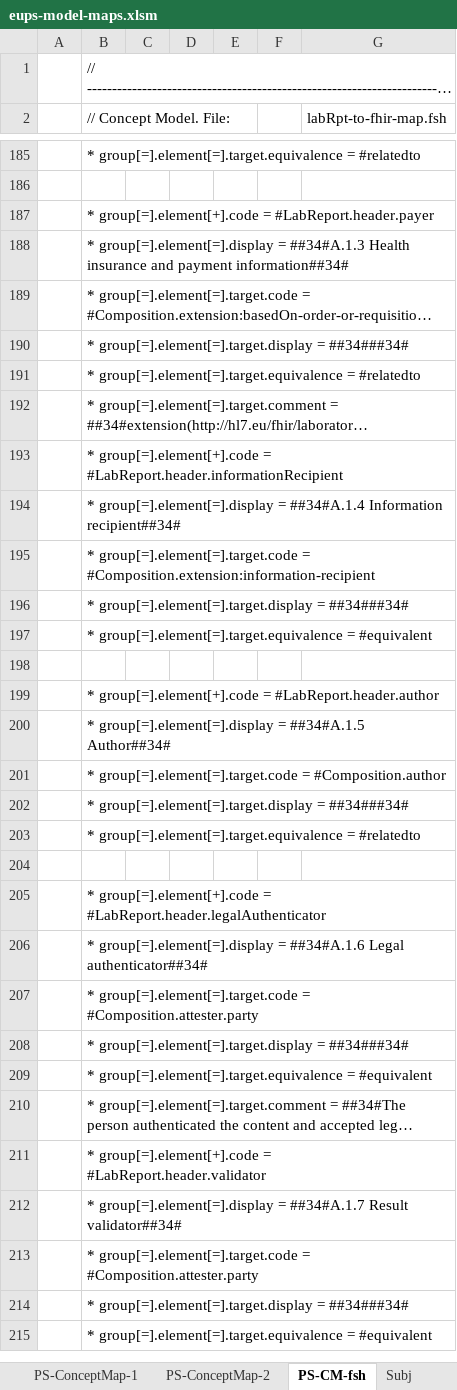
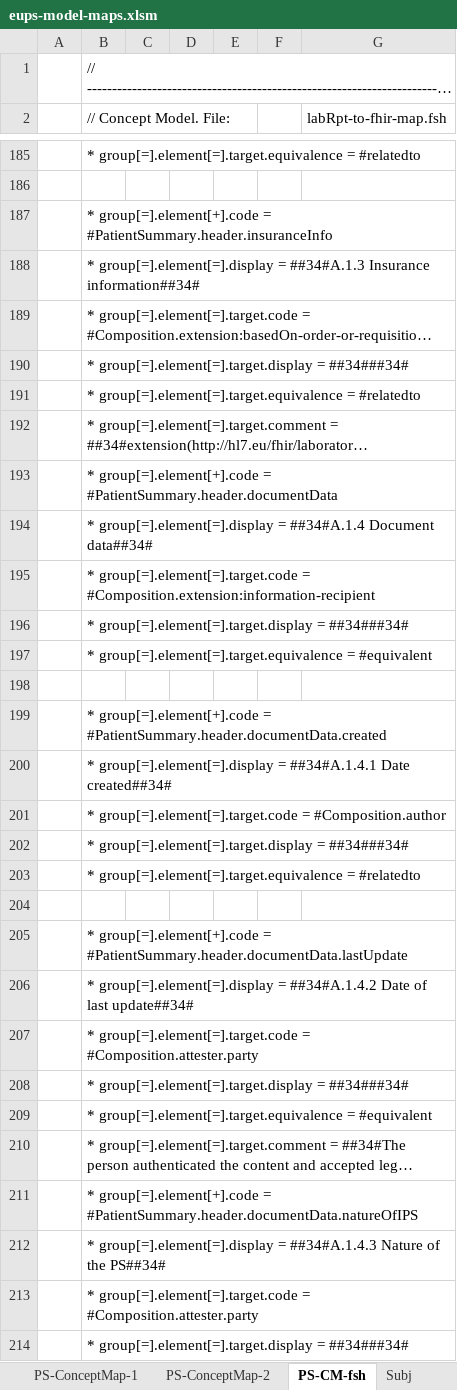
Before and after one commit to carmoao/XpanDH-PS, an Excel workbook: src-models/eups-model-maps.xlsm, sheet PS-CM-fsh, drawn as a sheet; only a part is shown, gaps mark what is left out; the shorter side is filled out with more unchanged rows; long unchanged cells end in …; values as stored, in another font and other column widths than the file's, no cell formats; charts and pictures not drawn; the diff covers the shown part only; the diff names each change by its address in the sheet, - before the commit and + after, or states it on an @@ line.

Commit message:
added PS model

```diff
--- a/src-models/eups-model-maps.xlsm (sheet PS-CM-fsh)
+++ b/src-models/eups-model-maps.xlsm (sheet PS-CM-fsh)
-B187 (// Concept Model. File:): …group[=].element[+].code = #LabReport.header.payer
+B187 (// Concept Model. File:): …group[=].element[+].code = #PatientSummary.header.insuranceInfo
-B188 (// Concept Model. File:): …= ##34#A.1.3 Health insurance and payment information##34#
+B188 (// Concept Model. File:): …= ##34#A.1.3 Insurance information##34#
-B193 (// Concept Model. File:): …group[=].element[+].code = #LabReport.header.informationRecipient
+B193 (// Concept Model. File:): …group[=].element[+].code = #PatientSummary.header.documentData
-B194 (// Concept Model. File:): …= ##34#A.1.4 Information recipient##34#
+B194 (// Concept Model. File:): …= ##34#A.1.4 Document data##34#
-B199 (// Concept Model. File:): …group[=].element[+].code = #LabReport.header.author
+B199 (// Concept Model. File:): …group[=].element[+].code = #PatientSummary.header.documentData.created
-B200 (// Concept Model. File:): …group[=].element[=].display = ##34#A.1.5 Author##34#
+B200 (// Concept Model. File:): …group[=].element[=].display = ##34#A.1.4.1 Date created##34#
-B205 (// Concept Model. File:): …group[=].element[+].code = #LabReport.header.legalAuthenticator
+B205 (// Concept Model. File:): …group[=].element[+].code = #PatientSummary.header.documentData.lastUpdate
-B206 (// Concept Model. File:): …group[=].element[=].display = ##34#A.1.6 Legal authenticator##34#
+B206 (// Concept Model. File:): …group[=].element[=].display = ##34#A.1.4.2 Date of last update##34#
-B211 (// Concept Model. File:): …group[=].element[+].code = #LabReport.header.validator
+B211 (// Concept Model. File:): …group[=].element[+].code = #PatientSummary.header.documentData.natureOfIPS
-B212 (// Concept Model. File:): …group[=].element[=].display = ##34#A.1.7 Result validator##34#
+B212 (// Concept Model. File:): …group[=].element[=].display = ##34#A.1.4.3 Nature of the PS##34#
```
Also changed, not shown: 78 edited cells elsewhere in this sheet, sheet PS, sheet PS-ConceptMap-1, sheet PS-ConceptMap-2, sheet Header, sheet PS-fsh, sheet Order-ConceptMap-1, 3 more sheets, other sheet tabs, cell formats, formulas that keep their value, charts or pictures, 2 other files.
